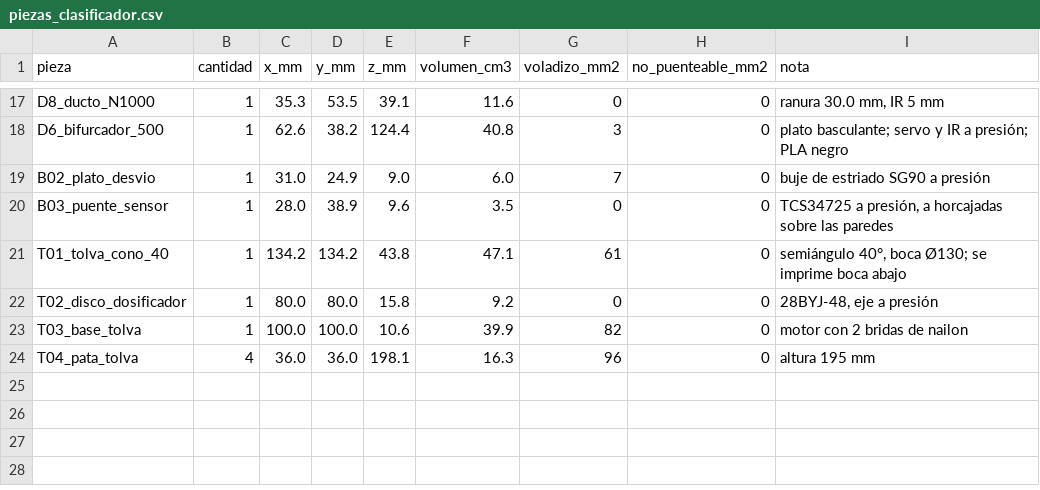
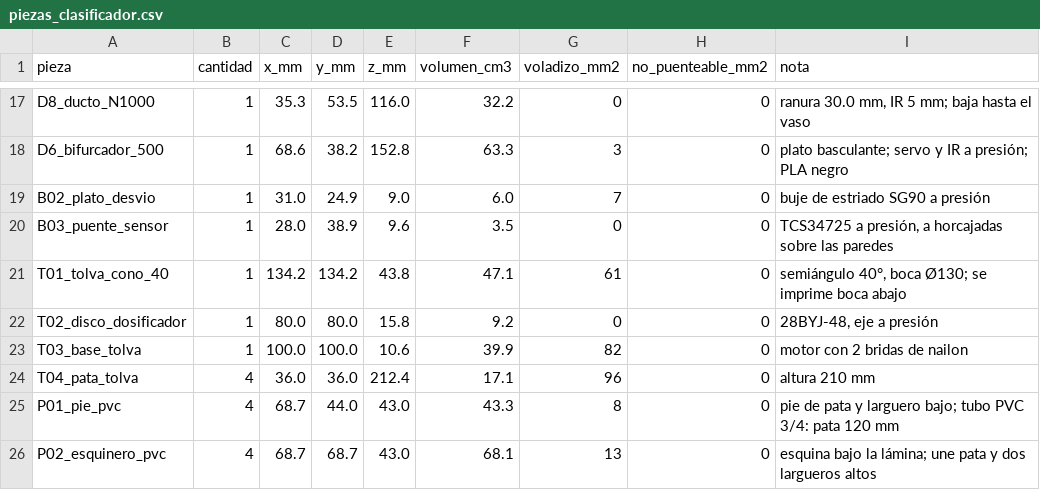
Before and after one commit to Johan-C777/coin-sorting-robot-pybullet, a CSV file: hardware/stl/piezas_clasificador.csv, drawn as a sheet; only a part is shown, gaps mark what is left out; the diff covers the shown part only; the diff names each change by its address in the sheet, - before the commit and + after, or states it on an @@ line.

Commit message:
Ductos hasta los vasos sin mangueras, base de lámina sobre patas de PVC con codos impresos

```diff
--- a/hardware/stl/piezas_clasificador.csv
+++ b/hardware/stl/piezas_clasificador.csv
-E17 (z_mm): 39.1
+E17 (z_mm): 116.0
-F17 (volumen_cm3): 11.6
+F17 (volumen_cm3): 32.2
-I17 (nota): ranura 30.0 mm, IR 5 mm
+I17 (nota): ranura 30.0 mm, IR 5 mm; baja hasta el vaso
-C18 (x_mm): 62.6
+C18 (x_mm): 68.6
-E18 (z_mm): 124.4
+E18 (z_mm): 152.8
-F18 (volumen_cm3): 40.8
+F18 (volumen_cm3): 63.3
-E24 (z_mm): 198.1
+E24 (z_mm): 212.4
-F24 (volumen_cm3): 16.3
+F24 (volumen_cm3): 17.1
-I24 (nota): altura 195 mm
+I24 (nota): altura 210 mm
+row 25: P01_pie_pvc | 4 | 68.7 | 44.0 | 43.0 | 43.3 | 8 | 0 | pie de pata y larguero bajo; tubo PVC 3/4: pata 120 mm
+row 26: P02_esquinero_pvc | 4 | 68.7 | 68.7 | 43.0 | 68.1 | 13 | 0 | esquina bajo la lámina; une pata y dos largueros altos
```
Also changed, not shown: 42 edited cells elsewhere in this file, hardware/bom-etapa1.csv, 25 other files.
